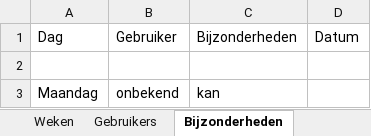
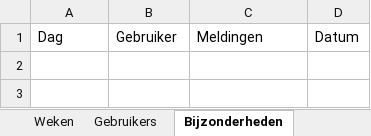
Before and after one commit to zrzmf4ws5b-cpu/Werkrooster, an Excel workbook: rooster.xlsx, sheet Bijzonderheden, drawn as a sheet; values as stored, in another font and other column widths than the file's, no borders; the diff names each change by its address in the sheet, - before the commit and + after, or states it on an @@ line.

Commit message:
Add files via upload

```diff
--- a/rooster.xlsx (sheet Bijzonderheden)
+++ b/rooster.xlsx (sheet Bijzonderheden)
-C1: Bijzonderheden
+C1: Meldingen
-row 2: (empty)
-row 3: Maandag | onbekend | kan
```
